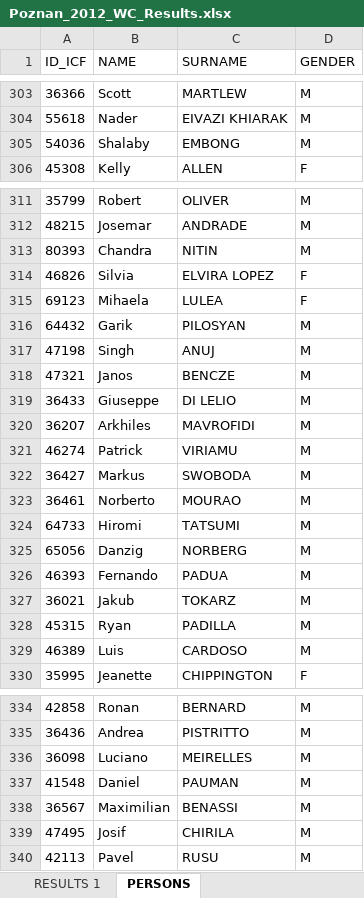
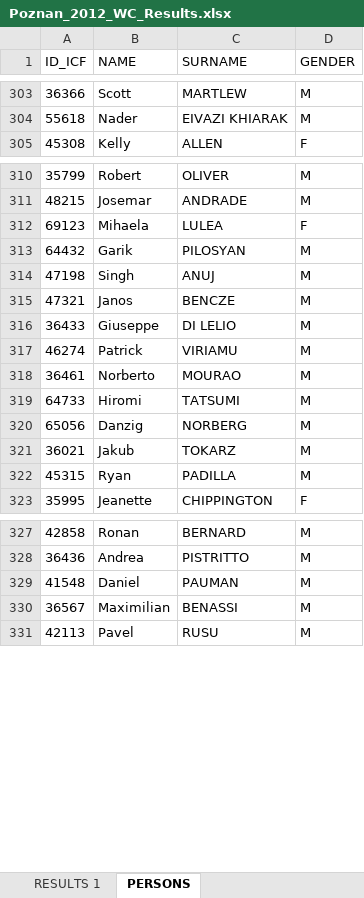
Before and after one commit to kenderfoka/race-sheets, an Excel workbook: events/Poznan_2012_WC/Poznan_2012_WC_Results.xlsx, sheet PERSONS, drawn as a sheet; only a part is shown, gaps mark what is left out; values as stored, in another font and other column widths than the file's, no borders; the diff covers the shown part only; the diff names each change by its address in the sheet, - before the commit and + after, or states it on an @@ line.

Commit message:
Poznan_2012_WC: exact-words token rule on para and qualifier binds - 19 seats emptied with rejected_icf_id (CHIRILA 47495 and 18 more); 11 seats kept for same-meeting unification (t131u follow-up)

```diff
--- a/events/Poznan_2012_WC/Poznan_2012_WC_Results.xlsx (sheet PERSONS)
+++ b/events/Poznan_2012_WC/Poznan_2012_WC_Results.xlsx (sheet PERSONS)
-row 305: 54036 | Shalaby | EMBONG | M
-row 313: 80393 | Chandra | NITIN | M
-row 314: 46826 | Silvia | ELVIRA LOPEZ | F
-row 320: 36207 | Arkhiles | MAVROFIDI | M
-row 322: 36427 | Markus | SWOBODA | M
-row 326: 46393 | Fernando | PADUA | M
-row 329: 46389 | Luis | CARDOSO | M
-row 336: 36098 | Luciano | MEIRELLES | M
-row 339: 47495 | Josif | CHIRILA | M
```
Also changed, not shown: 1 removed row elsewhere in this sheet, sheet RESULTS 1, 1 other file.
